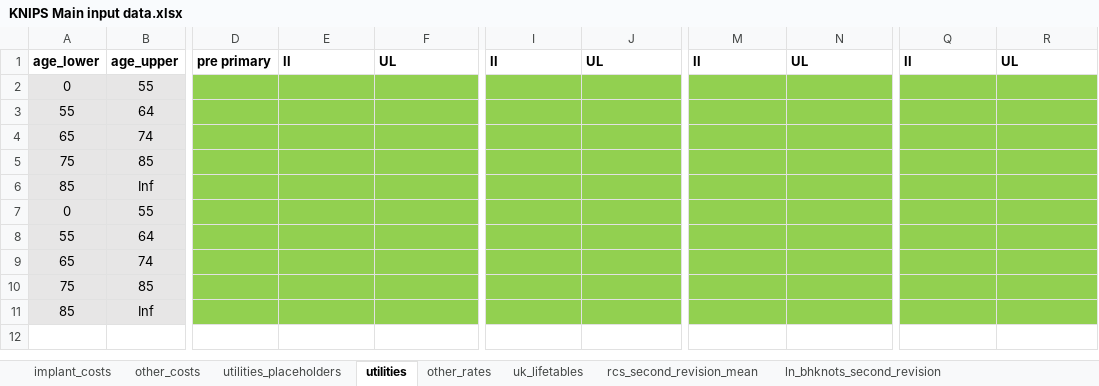
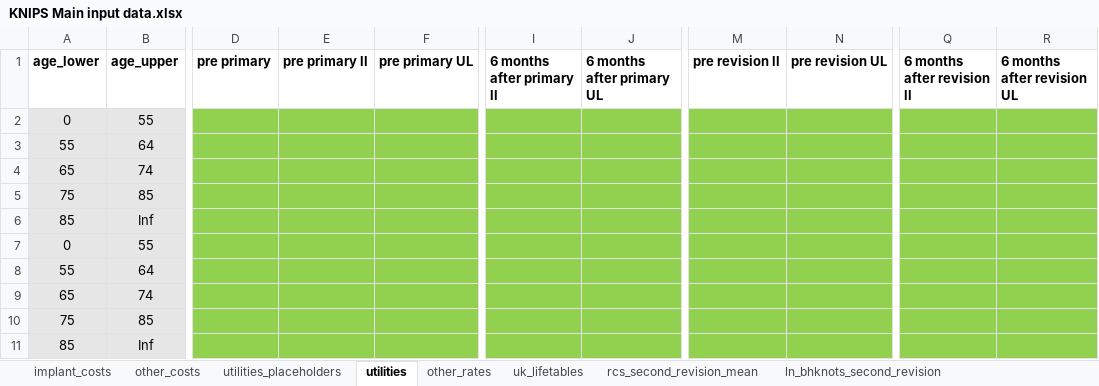
Before and after one commit to Bogdasayen/KNIPS-Semi-Markov, an Excel workbook: data/KNIPS Main input data.xlsx, sheet utilities, drawn as a sheet; only a part is shown, gaps mark what is left out; values as stored, in another font and other column widths than the file's, no borders; the diff names each change by its address in the sheet, - before the commit and + after, or states it on an @@ line.

```diff
--- a/data/KNIPS Main input data.xlsx (sheet utilities)
+++ b/data/KNIPS Main input data.xlsx (sheet utilities)
-E1: ll
+E1: pre primary ll
-F1: UL
+F1: pre primary UL
-I1: ll
+I1: 6 months after primary ll
-J1: UL
+J1: 6 months after primary UL
-M1: ll
+M1: pre revision ll
-N1: UL
+N1: pre revision UL
-Q1: ll
+Q1: 6 months after revision ll
-R1: UL
+R1: 6 months after revision UL
```
Also changed, not shown: sheet second_revision_covariance, data/first_revision_test.xlsx, 2 other files.
